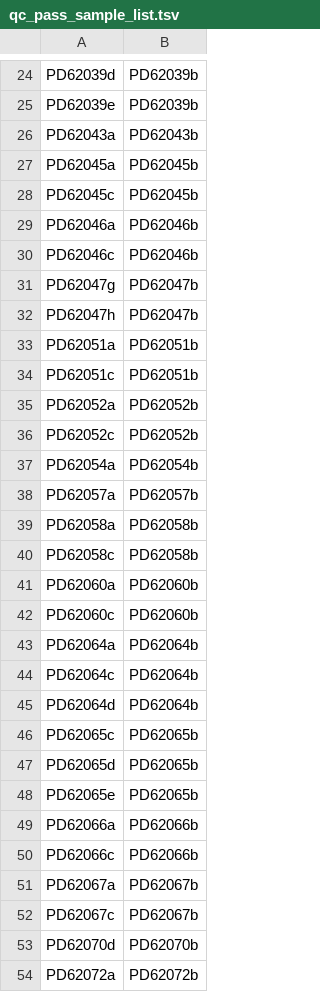
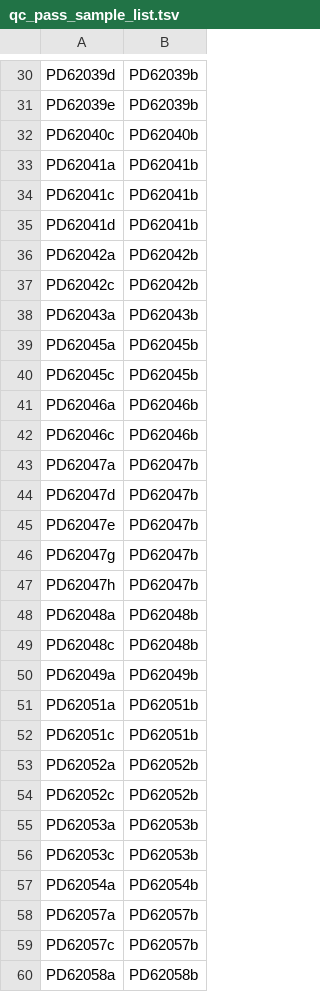
Before and after one commit to team113sanger/ibd_dysplasia_thesis_analysis, a TSV file: metadata/sample_lists/qc_pass_sample_list.tsv, drawn as a sheet; only a part is shown, gaps mark what is left out; the shorter side is filled out with more unchanged rows; the diff covers the shown part only; the diff names each change by its address in the sheet, - before the commit and + after, or states it on an @@ line.

Commit message:
Add new post top-up sample list

```diff
--- a/metadata/sample_lists/qc_pass_sample_list.tsv
+++ b/metadata/sample_lists/qc_pass_sample_list.tsv
+row 32: PD62040c | PD62040b
+row 33: PD62041a | PD62041b
+row 34: PD62041c | PD62041b
+row 35: PD62041d | PD62041b
+row 36: PD62042a | PD62042b
+row 37: PD62042c | PD62042b
+row 43: PD62047a | PD62047b
+row 44: PD62047d | PD62047b
+row 45: PD62047e | PD62047b
+row 48: PD62048a | PD62048b
+row 49: PD62048c | PD62048b
+row 50: PD62049a | PD62049b
+row 55: PD62053a | PD62053b
+row 56: PD62053c | PD62053b
+row 59: PD62057c | PD62057b
```
Also changed, not shown: 22 added rows elsewhere in this file.
